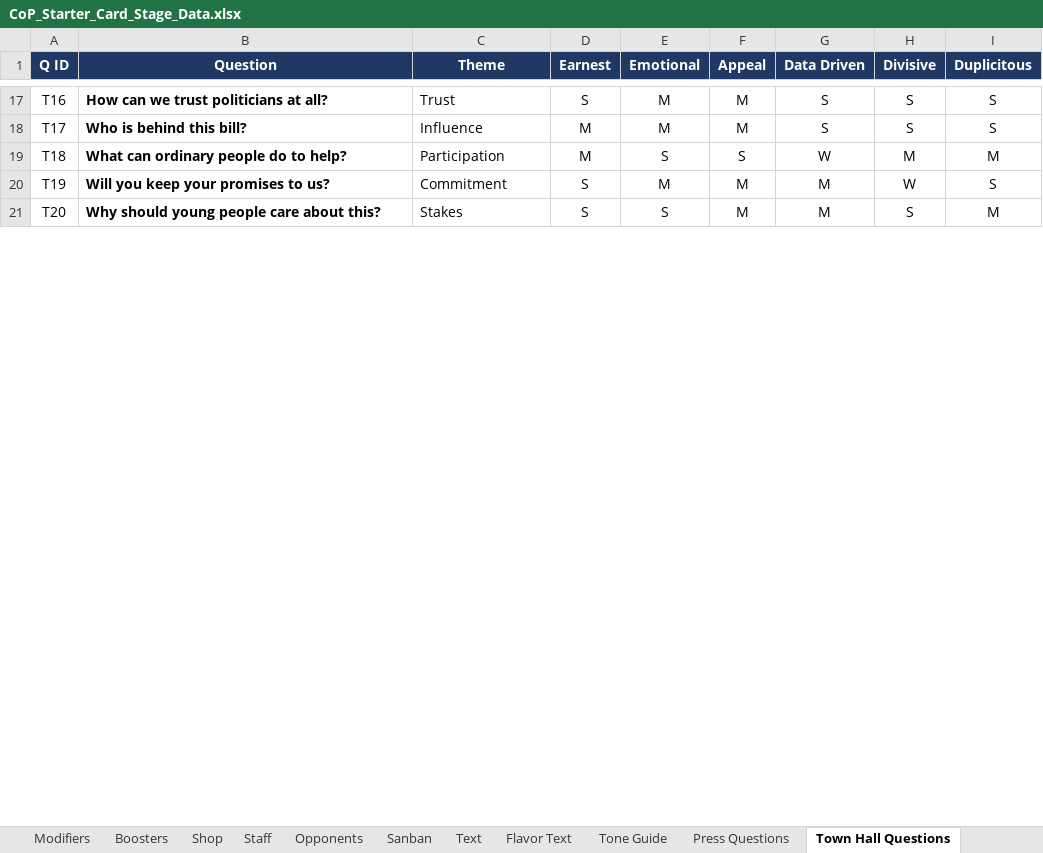
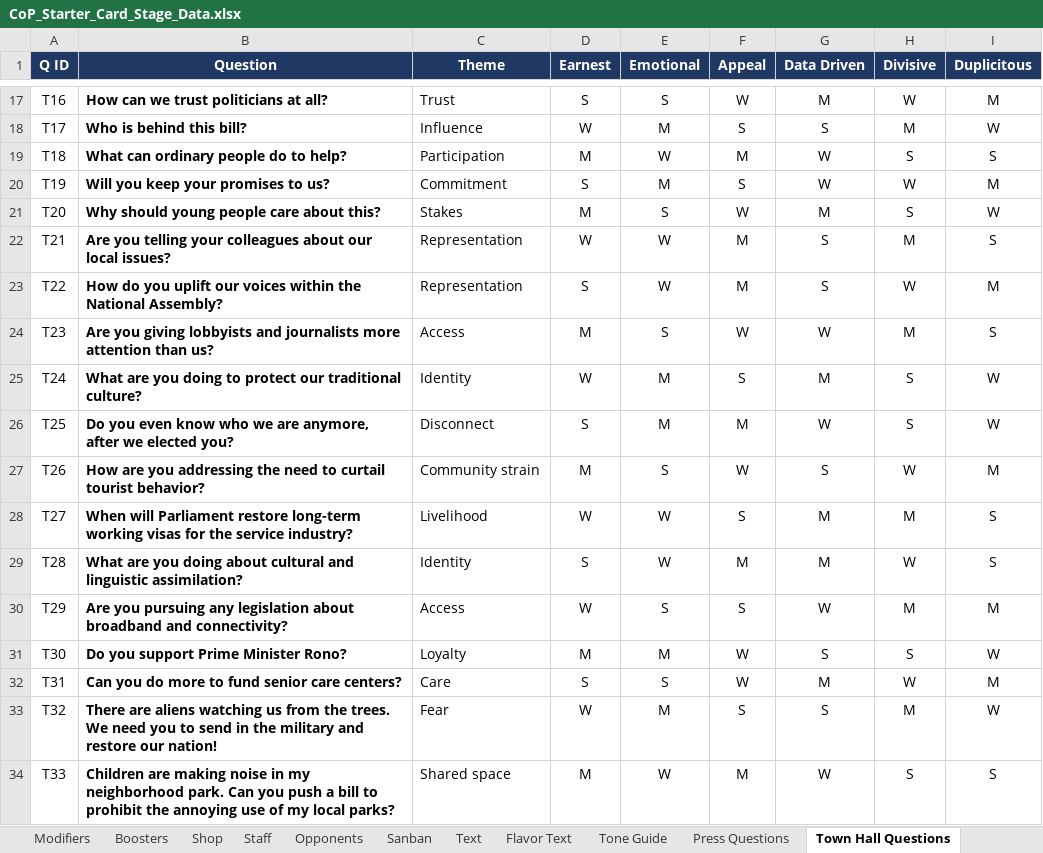
Before and after one commit to Lotusmonogatari/CoP-Deckbuilder, an Excel workbook: design/CoP_Starter_Card_Stage_Data.xlsx, sheet Town Hall Questions, drawn as a sheet; only a part is shown, gaps mark what is left out; values as stored, in another font and other column widths than the file's, no borders; the diff covers the shown part only; the diff names each change by its address in the sheet, - before the commit and + after, or states it on an @@ line.

```diff
--- a/design/CoP_Starter_Card_Stage_Data.xlsx (sheet Town Hall Questions)
+++ b/design/CoP_Starter_Card_Stage_Data.xlsx (sheet Town Hall Questions)
-E17 (Emotional): M
+E17 (Emotional): S
-F17 (Appeal): M
+F17 (Appeal): W
-G17 (Data Driven): S
+G17 (Data Driven): M
-H17 (Divisive): S
+H17 (Divisive): W
-I17 (Duplicitous): S
+I17 (Duplicitous): M
-D18 (Earnest): M
+D18 (Earnest): W
-F18 (Appeal): M
+F18 (Appeal): S
-H18 (Divisive): S
+H18 (Divisive): M
-I18 (Duplicitous): S
+I18 (Duplicitous): W
-E19 (Emotional): S
+E19 (Emotional): W
-F19 (Appeal): S
+F19 (Appeal): M
-H19 (Divisive): M
+H19 (Divisive): S
-I19 (Duplicitous): M
+I19 (Duplicitous): S
-F20 (Appeal): M
+F20 (Appeal): S
-G20 (Data Driven): M
+G20 (Data Driven): W
-I20 (Duplicitous): S
+I20 (Duplicitous): M
-D21 (Earnest): S
+D21 (Earnest): M
-F21 (Appeal): M
+F21 (Appeal): W
-I21 (Duplicitous): M
+I21 (Duplicitous): W
+row 22: T21 | Are you telling your colleagues about our local issues? | Representation | W | W | M | S | M | S
+row 23: T22 | How do you uplift our voices within the National Assembly? | Representation | S | W | M | S | W | M
+row 24: T23 | Are you giving lobbyists and journalists more attention than us? | Access | M | S | W | W | M | S
+row 25: T24 | What are you doing to protect our traditional culture? | Identity | W | M | S | M | S | W
+row 26: T25 | Do you even know who we are anymore, after we elected you? | Disconnect | S | M | M | W | S | W
+row 27: T26 | How are you addressing the need to curtail tourist behavior? | Community strain | M | S | W | S | W | M
+row 28: T27 | When will Parliament restore long-term working visas for the service industry? | Livelihood | W | W | S | M | M | S
+row 29: T28 | What are you doing about cultural and linguistic assimilation? | Identity | S | W | M | M | W | S
+row 30: T29 | Are you pursuing any legislation about broadband and connectivity? | Access | W | S | S | W | M | M
+row 31: T30 | Do you support Prime Minister Rono? | Loyalty | M | M | W | S | S | W
+row 32: T31 | Can you do more to fund senior care centers? | Care | S | S | W | M | W | M
+row 33: T32 | There are aliens watching us from the trees. We need you to send in the military and restore our nation! | Fear | W | M | S | S | M | W
+row 34: T33 | Children are making noise in my neighborhood park. Can you push a bill to prohibit the annoying use of my local parks? | Shared space | M | W | M | W | S | S
```
Also changed, not shown: 42 added rows and 68 edited cells elsewhere in this sheet, sheet Lobbyist Questions, sheet Opponents, sheet Affinity, sheet Shop, sheet Flavor Text, sheet Cards, 3 more sheets, other sheet tabs, formulas that keep their value.
